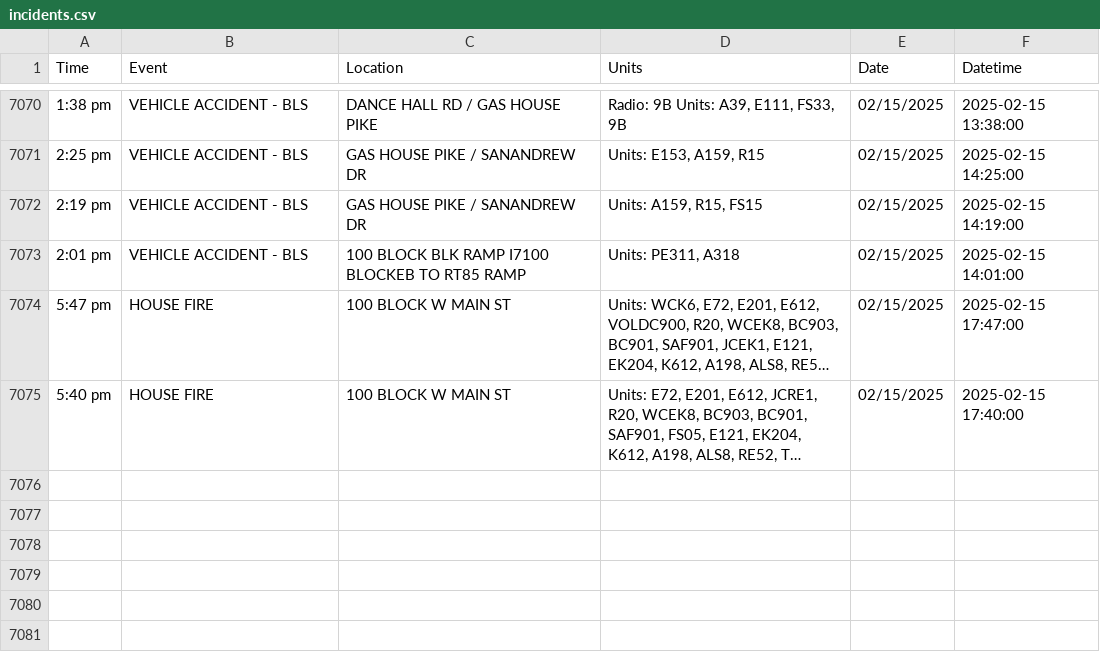
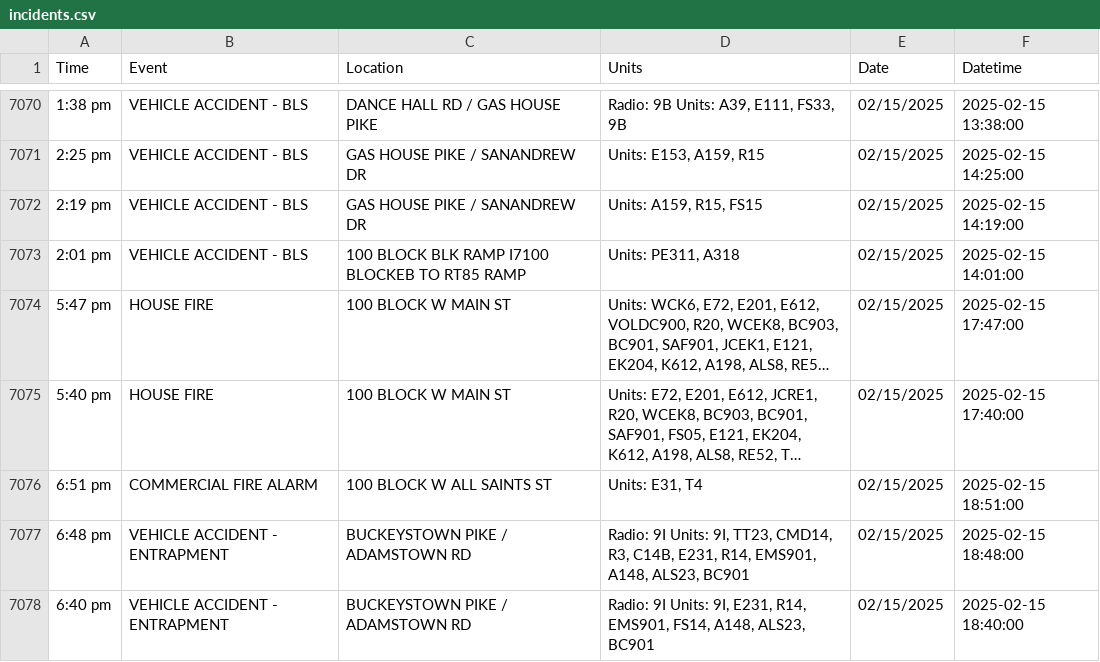
Before and after one commit to NewsAppsUMD/fredscanner, a CSV file: incidents.csv, drawn as a sheet; only a part is shown, gaps mark what is left out; long unchanged cells end in …; the diff names each change by its address in the sheet, - before the commit and + after, or states it on an @@ line.

```diff
--- a/incidents.csv
+++ b/incidents.csv
+row 7076: 6:51 pm | COMMERCIAL FIRE ALARM | 100 BLOCK W ALL SAINTS ST | Units: E31, T4 | 02/15/2025 | 2025-02-15 18:51:00
+row 7077: 6:48 pm | VEHICLE ACCIDENT - ENTRAPMENT | BUCKEYSTOWN PIKE / ADAMSTOWN RD | Radio: 9I Units: 9I, TT23, CMD14, R3, C14B, E231, R14, EMS901, A148, ALS23, BC901 | 02/15/2025 | 2025-02-15 18:48:00
+row 7078: 6:40 pm | VEHICLE ACCIDENT - ENTRAPMENT | BUCKEYSTOWN PIKE / ADAMSTOWN RD | Radio: 9I Units: 9I, E231, R14, EMS901, FS14, A148, ALS23, BC901 | 02/15/2025 | 2025-02-15 18:40:00
```
Also changed, not shown: 1 other file.
